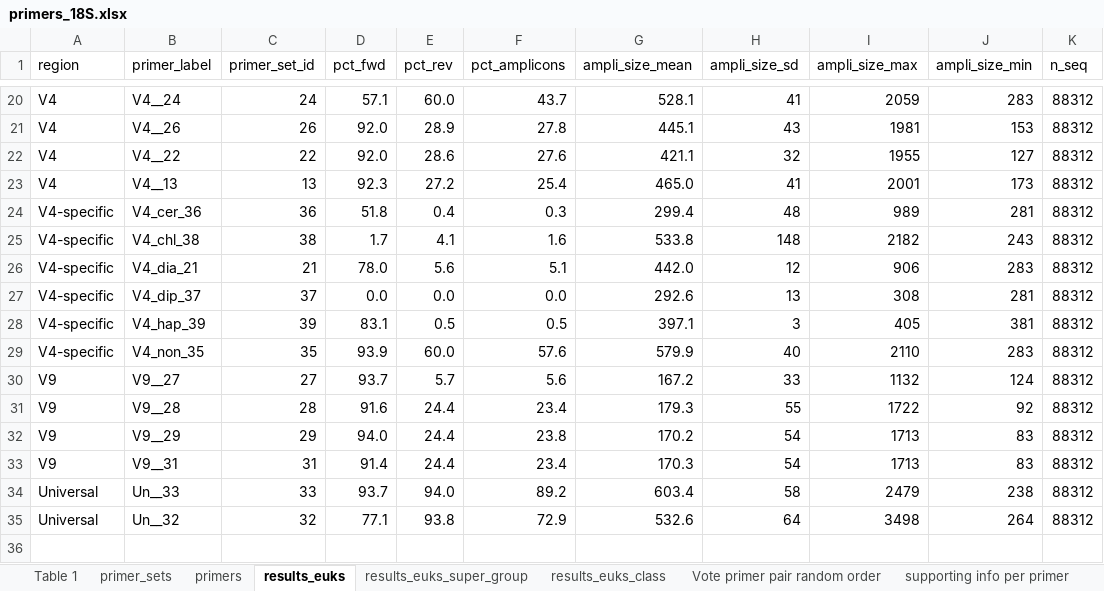
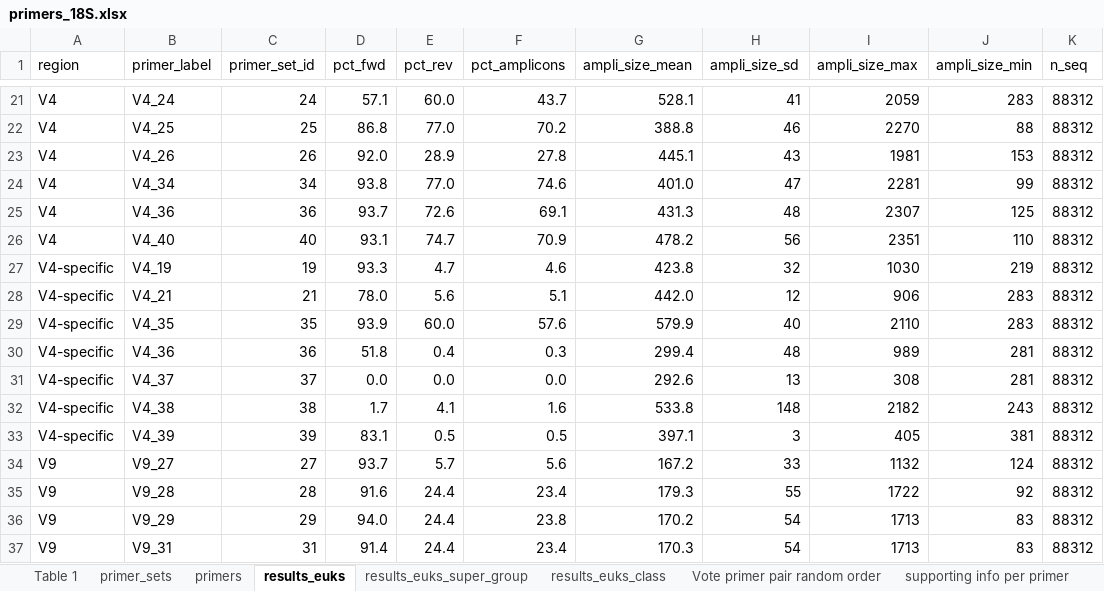
Before and after one commit to pr2database/pr2-primers, an Excel workbook: primers_18S.xlsx, sheet results_euks, drawn as a sheet; only a part is shown, gaps mark what is left out; values as stored, in another font and other column widths than the file's, no borders; conditional formats not drawn; removed rows and columns are numbered as before the commit, all else as after; the diff covers the shown part only; the diff names each change by its address in the sheet, - before the commit and + after, or states it on an @@ line.

Commit message:
Update primers_18S.xlsx

```diff
--- a/primers_18S.xlsx (sheet results_euks)
+++ b/primers_18S.xlsx (sheet results_euks)
-B21 (primer_label): V4__24
+B21 (primer_label): V4_24
+row 22: V4 | V4_25 | 25 | 86.8 | 77.0 | 70.2 | 388.8 | 46 | 2270 | 88 | 88312
-B23 (primer_label): V4__26
+B23 (primer_label): V4_26
-row 22: V4 | V4__22 | 22 | 92.0 | 28.6 | 27.6 | 421.1 | 32 | 1955 | 127 | 88312
-row 23: V4 | V4__13 | 13 | 92.3 | 27.2 | 25.4 | 465.0 | 41 | 2001 | 173 | 88312
-row 24: V4-specific | V4_cer_36 | 36 | 51.8 | 0.4 | 0.3 | 299.4 | 48 | 989 | 281 | 88312
-row 25: V4-specific | V4_chl_38 | 38 | 1.7 | 4.1 | 1.6 | 533.8 | 148 | 2182 | 243 | 88312
+row 24: V4 | V4_34 | 34 | 93.8 | 77.0 | 74.6 | 401.0 | 47 | 2281 | 99 | 88312
+row 25: V4 | V4_36 | 36 | 93.7 | 72.6 | 69.1 | 431.3 | 48 | 2307 | 125 | 88312
+row 26: V4 | V4_40 | 40 | 93.1 | 74.7 | 70.9 | 478.2 | 56 | 2351 | 110 | 88312
+row 27: V4-specific | V4_19 | 19 | 93.3 | 4.7 | 4.6 | 423.8 | 32 | 1030 | 219 | 88312
-B28 (primer_label): V4_dia_21
+B28 (primer_label): V4_21
+row 29: V4-specific | V4_35 | 35 | 93.9 | 60.0 | 57.6 | 579.9 | 40 | 2110 | 283 | 88312
+row 30: V4-specific | V4_36 | 36 | 51.8 | 0.4 | 0.3 | 299.4 | 48 | 989 | 281 | 88312
-B31 (primer_label): V4_dip_37
+B31 (primer_label): V4_37
+row 32: V4-specific | V4_38 | 38 | 1.7 | 4.1 | 1.6 | 533.8 | 148 | 2182 | 243 | 88312
-B33 (primer_label): V4_hap_39
+B33 (primer_label): V4_39
-row 29: V4-specific | V4_non_35 | 35 | 93.9 | 60.0 | 57.6 | 579.9 | 40 | 2110 | 283 | 88312
-B34 (primer_label): V9__27
+B34 (primer_label): V9_27
-B35 (primer_label): V9__28
+B35 (primer_label): V9_28
-B36 (primer_label): V9__29
+B36 (primer_label): V9_29
-B37 (primer_label): V9__31
+B37 (primer_label): V9_31
-row 34: Universal | Un__33 | 33 | 93.7 | 94.0 | 89.2 | 603.4 | 58 | 2479 | 238 | 88312
-row 35: Universal | Un__32 | 32 | 77.1 | 93.8 | 72.9 | 532.6 | 64 | 3498 | 264 | 88312
```
Also changed, not shown: 14 added rows, 13 removed rows and 5 edited cells elsewhere in this sheet, sheet results_euks_class, sheet results_euks_super_group, sheet primers, hidden cells.
